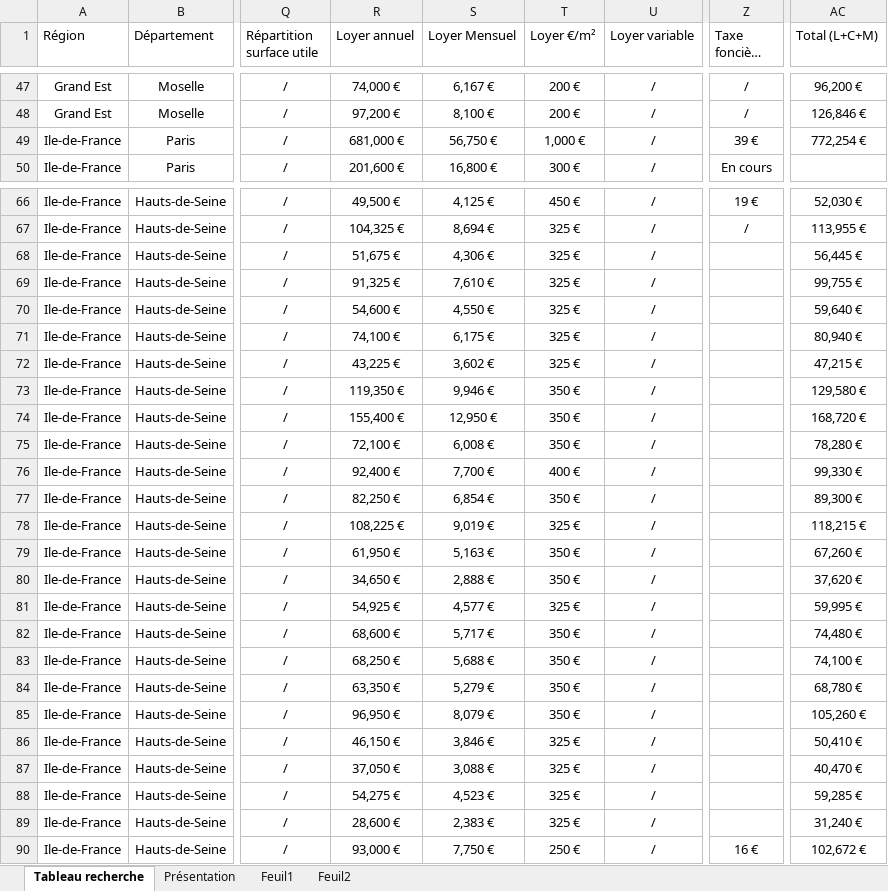
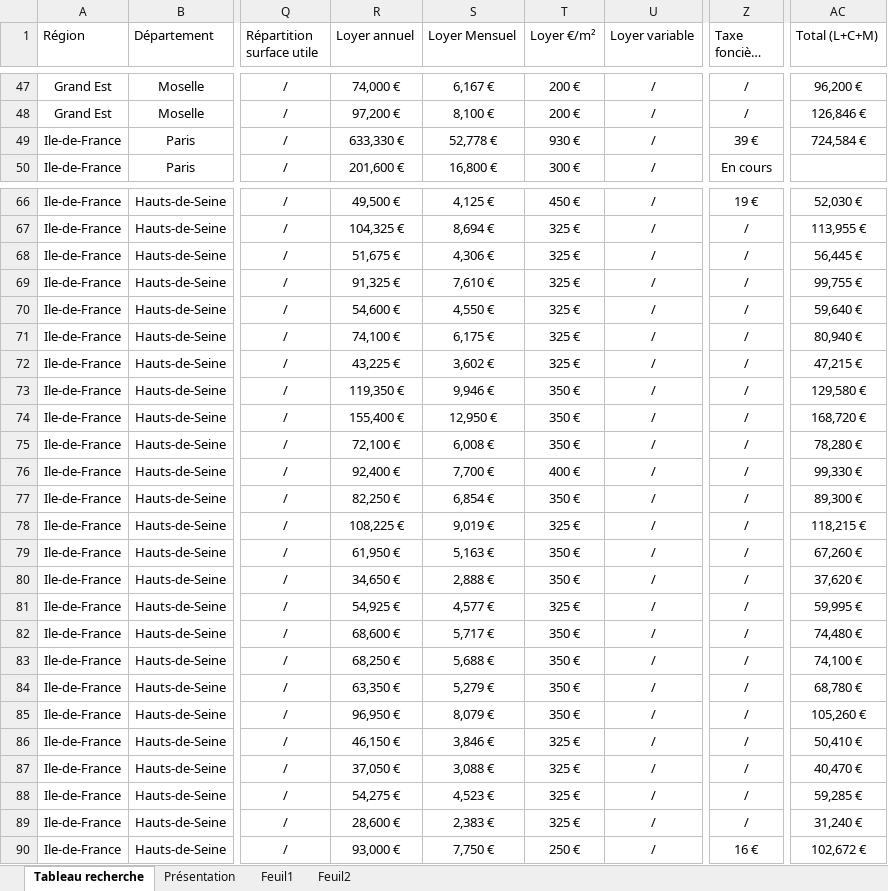
Before and after one commit to guillaume-smbg/SMBG-Carte-Interactive, an Excel workbook: Liste des lots.xlsx, sheet Tableau recherche, drawn as a sheet; only a part is shown, gaps mark what is left out; long unchanged cells end in …; values as stored, in another font and other column widths than the file's, no borders; table styles not drawn; the diff covers the shown part only; the diff names each change by its address in the sheet, - before the commit and + after, or states it on an @@ line.

```diff
--- a/Liste des lots.xlsx (sheet Tableau recherche)
+++ b/Liste des lots.xlsx (sheet Tableau recherche)
-R49 (Loyer annuel): 681,000 €
+R49 (Loyer annuel): 633,330 €
-S49 (Loyer Mensuel): 56,750 €
+S49 (Loyer Mensuel): 52,778 €
-T49 (Loyer €/m²): 1,000 €
+T49 (Loyer €/m²): 930 €
-AC49 (Total (L+C+M)): 772,254 €
+AC49 (Total (L+C+M)): 724,584 €
-Z68:Z89 (Taxe foncière €/m²): (empty)
+Z68:Z89 (Taxe foncière €/m²): /
```
Also changed, not shown: 35 added rows and 2 edited cells elsewhere in this sheet.
